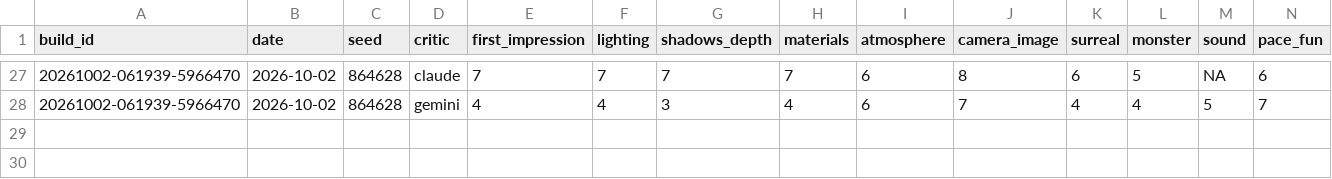
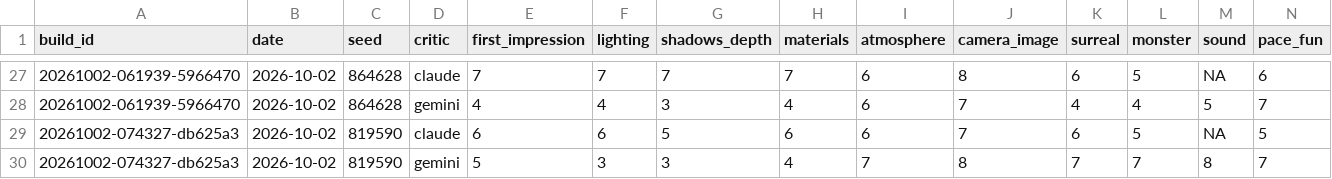
Before and after one commit to Samizdat-Publications/noclip, a CSV file: review/scores.csv, drawn as a sheet; only a part is shown, gaps mark what is left out; rows hold the shown columns only; the diff names each change by its address in the sheet, - before the commit and + after, or states it on an @@ line.

```diff
--- a/review/scores.csv
+++ b/review/scores.csv
+row 29: 20261002-074327-db625a3 | 2026-10-02 | 819590 | claude | 6 | 6 | 5 | 6 | 6 | 7 | 6 | 5 | NA | 5
+row 30: 20261002-074327-db625a3 | 2026-10-02 | 819590 | gemini | 5 | 3 | 3 | 4 | 7 | 8 | 7 | 7 | 8 | 7
```
Also changed, not shown: 14 other files.
